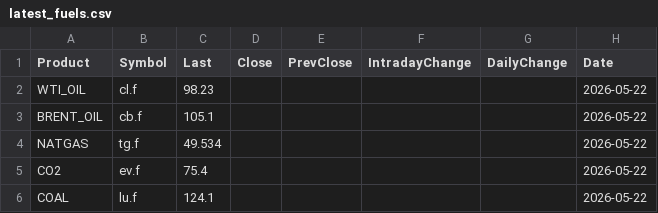
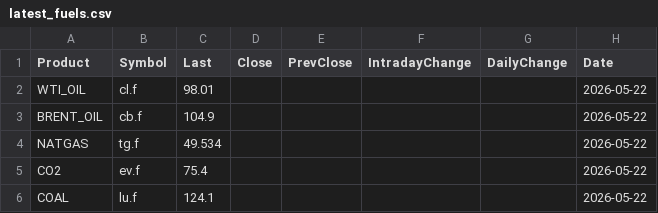
Before and after one commit to rikuisotalus-ux/Euronext-oma, a CSV file: latest_fuels.csv, drawn as a sheet.

```diff
--- a/latest_fuels.csv
+++ b/latest_fuels.csv
@@ -1,4 +1,4 @@
 Product,Symbol,Last,Close,PrevClose,IntradayChange,DailyChange,Date
-WTI_OIL,cl.f,98.23,,,,,2026-05-22
-BRENT_OIL,cb.f,105.1,,,,,2026-05-22
+WTI_OIL,cl.f,98.01,,,,,2026-05-22
+BRENT_OIL,cb.f,104.9,,,,,2026-05-22
 NATGAS,tg.f,49.534,,,,,2026-05-22
```
Also changed, not shown: historical_fuels.csv, historical_settlement.csv, 3 other files.
